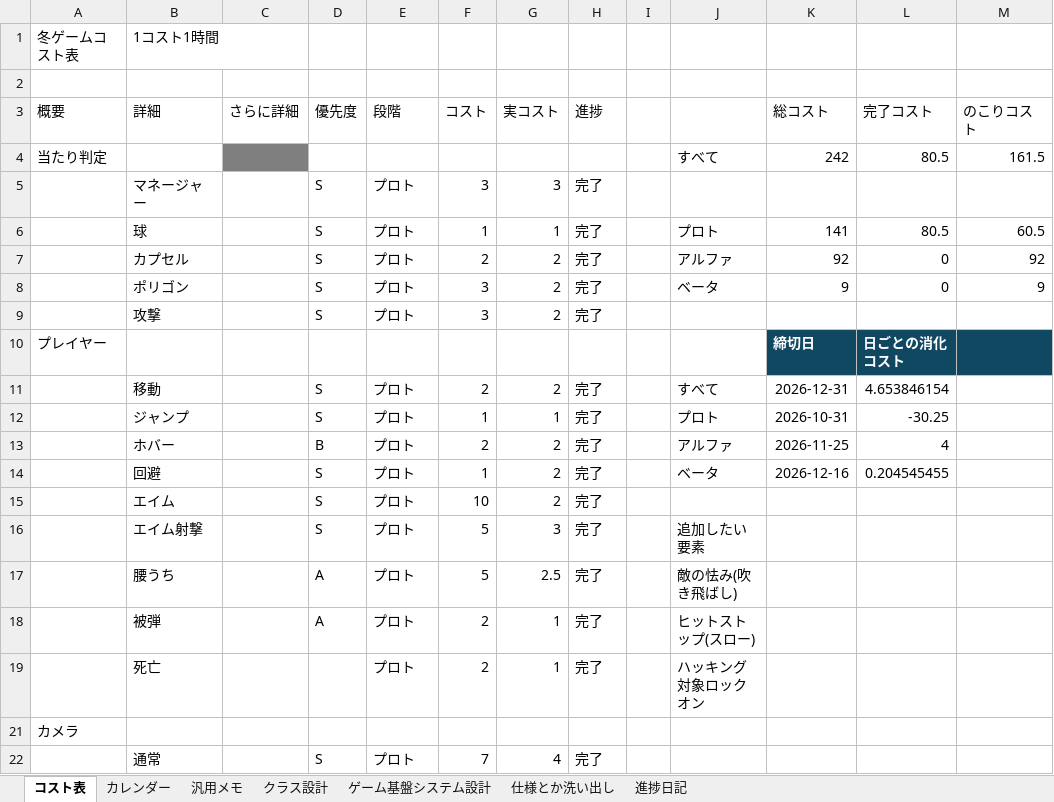
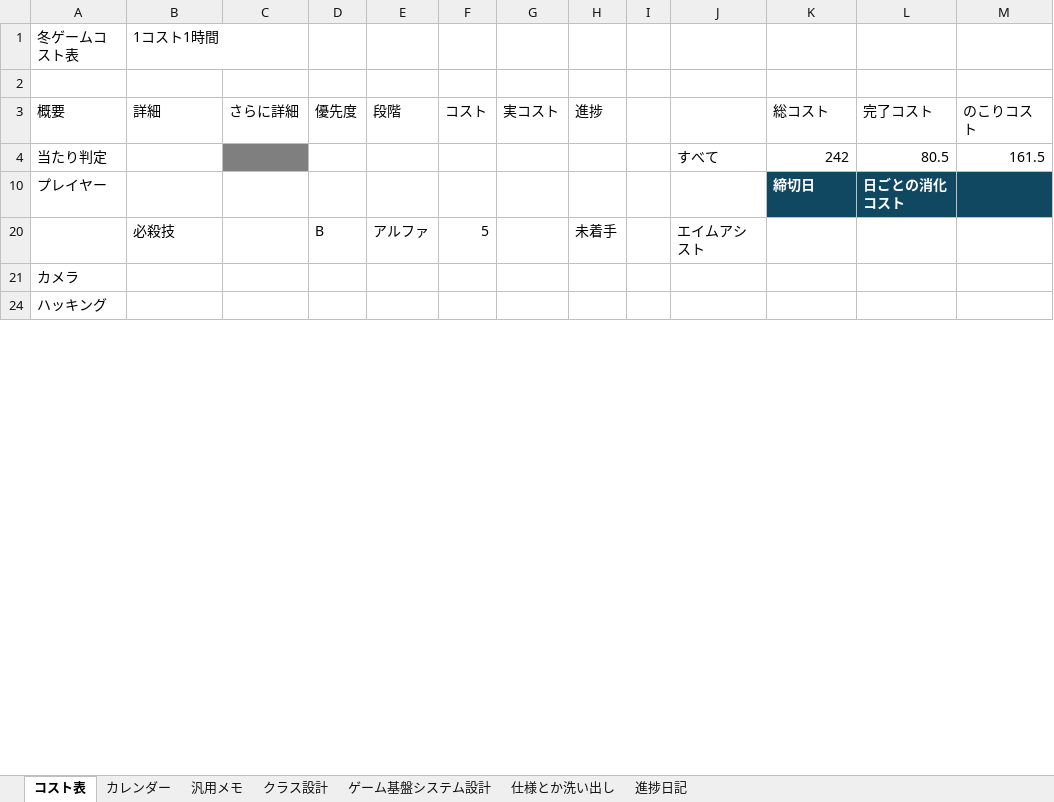
Before and after one commit to Tiger5286/WinterGame_2026, an Excel workbook: 2026冬ゲームコスト表とか.xlsx, sheet コスト表, drawn as a sheet; only a part is shown; the shorter side is filled out with more unchanged rows; values as stored, in another font and other column widths than the file's, no borders; conditional formats not drawn; removed rows and columns are numbered as before the commit, all else as after; the diff covers the shown part only; the diff names each change by its address in the sheet, - before the commit and + after, or states it on an @@ line.

Commit message:
コスト表、やることメモ更新

```diff
--- a/2026冬ゲームコスト表とか.xlsx (sheet コスト表)
+++ b/2026冬ゲームコスト表とか.xlsx (sheet コスト表)
@@ row 5 hidden:  | マネージャー |  | S | プロト | 3 | 3 | 完了 @@
@@ row 6 hidden:  | 球 |  | S | プロト | 1 | 1 | 完了 |  | プロト | 141 | 80.5 | 60.5 @@
@@ row 7 hidden:  | カプセル |  | S | プロト | 2 | 2 | 完了 |  | アルファ | 92 | 0 | 92 @@
@@ row 8 hidden:  | ポリゴン |  | S | プロト | 3 | 2 | 完了 |  | ベータ | 9 | 0 | 9 @@
@@ row 9 hidden:  | 攻撃 |  | S | プロト | 3 | 2 | 完了 @@
-row 11:  | 移動 |  | S | プロト | 2 | 2 | 完了 |  | すべて | 2026-12-31 | 4.653846154
-row 12:  | ジャンプ |  | S | プロト | 1 | 1 | 完了 |  | プロト | 2026-10-31 | -30.25
-row 13:  | ホバー |  | B | プロト | 2 | 2 | 完了 |  | アルファ | 2026-11-25 | 4
-row 14:  | 回避 |  | S | プロト | 1 | 2 | 完了 |  | ベータ | 2026-12-16 | 0.204545455
@@ row 15 hidden:  | エイム |  | S | プロト | 10 | 2 | 完了 @@
@@ row 16 hidden:  | エイム射撃 |  | S | プロト | 5 | 3 | 完了 |  | 追加したい要素 @@
@@ row 17 hidden:  | 腰うち |  | A | プロト | 5 | 2.5 | 完了 |  | 敵の怯み(吹き飛ばし) @@
@@ row 18 hidden:  | 被弾 |  | A | プロト | 2 | 1 | 完了 |  | ヒットストップ(スロー) @@
@@ row 19 hidden:  | 死亡 |  |  | プロト | 2 | 1 | 完了 |  | ハッキング対象ロックオン @@
@@ row 20 unhidden:  | 必殺技 |  | B | アルファ | 5 |  | 未着手 |  | エイムアシスト @@
@@ row 22 hidden:  | 通常 |  | S | プロト | 7 | 4 | 完了 @@
```
Also changed, not shown: 34 hidden or unhidden rows elsewhere in this sheet, sheet カレンダー, hidden cells, 1 other file.
